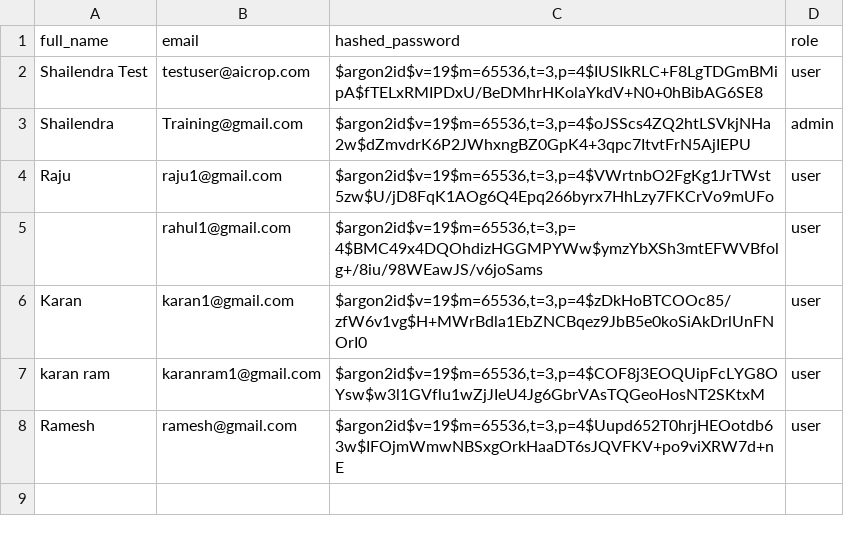
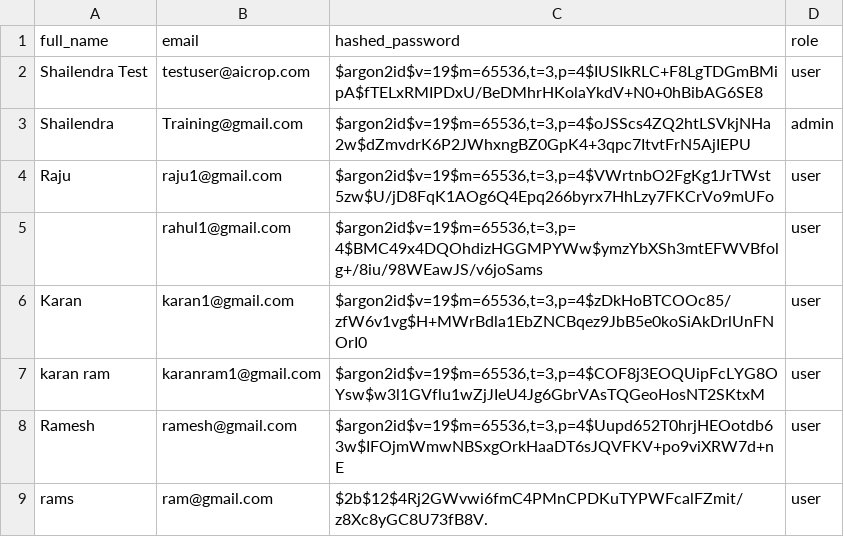
Before and after one commit to dhakarshailendra829/CropVanta.AI, a CSV file: data/users.csv, drawn as a sheet; the diff names each change by its address in the sheet, - before the commit and + after, or states it on an @@ line.

```diff
--- a/data/users.csv
+++ b/data/users.csv
+row 9: rams | ram@gmail.com | $2b$12$4Rj2GWvwi6fmC4PMnCPDKuTYPWFcalFZmit/z8Xc8yGC8U73fB8V. | user
```
Also changed, not shown: 2 other files.
